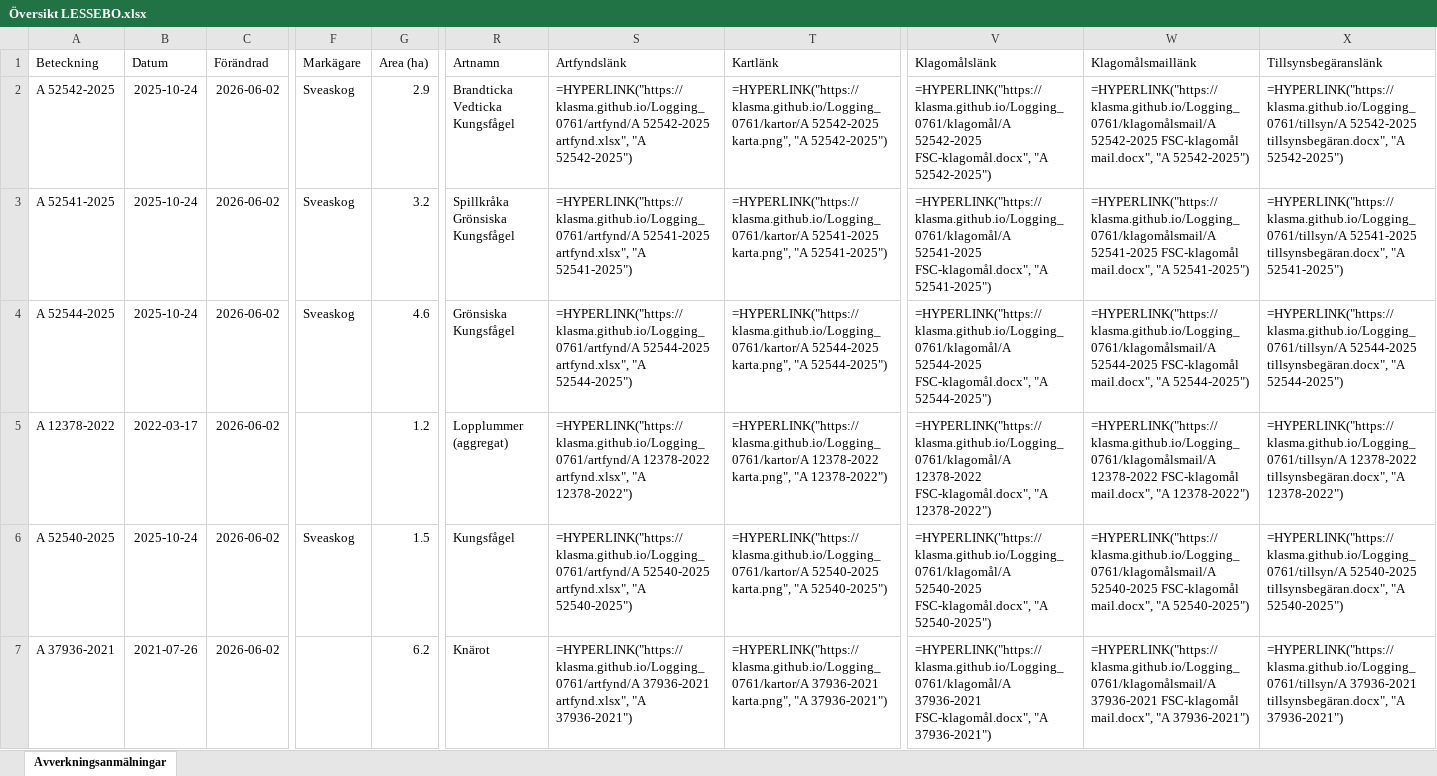
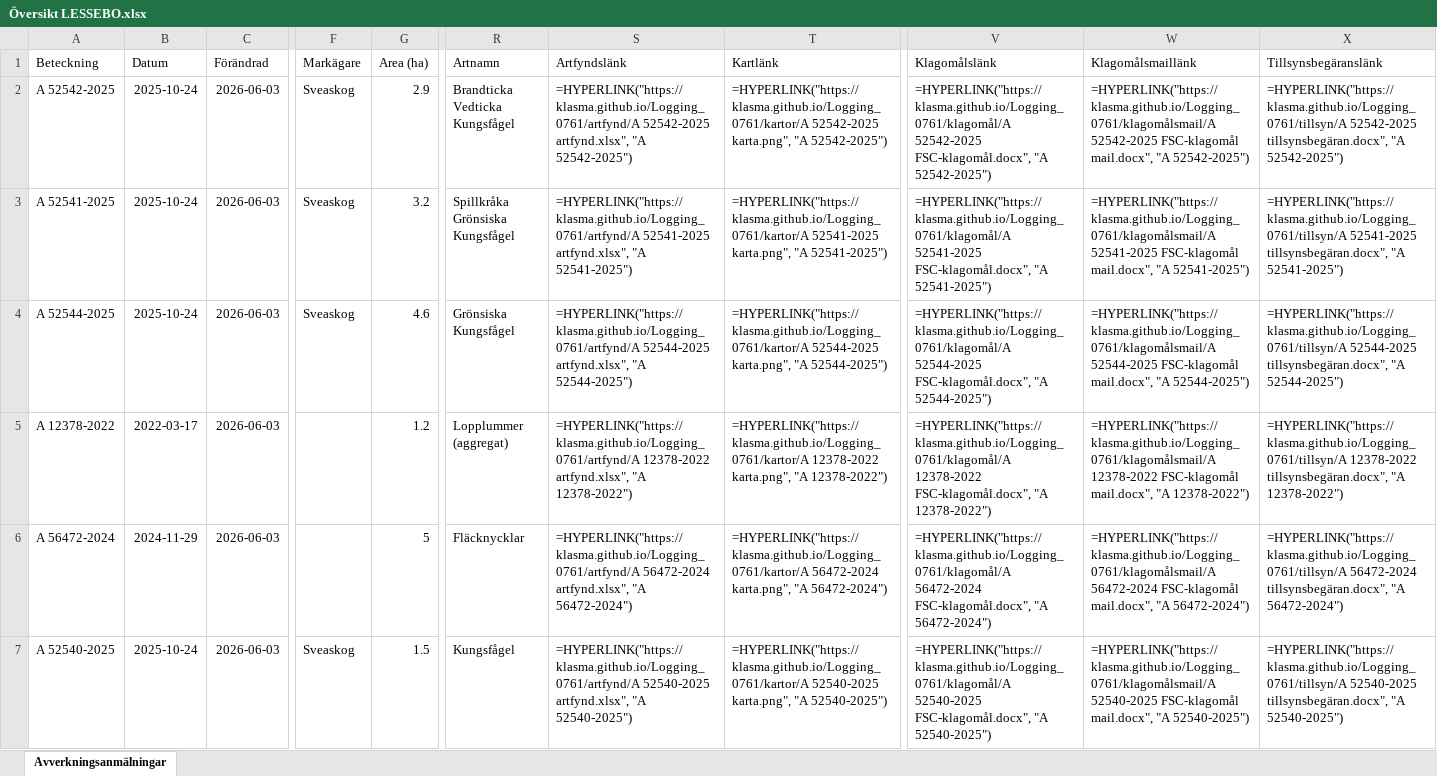
Before and after one commit to klasma/Logging_0761, an Excel workbook: Översikt LESSEBO.xlsx, sheet Avverkningsanmälningar, drawn as a sheet; only a part is shown, gaps mark what is left out; values as stored, in another font and other column widths than the file's, no borders; formulas without a stored value are shown as written; the diff covers the shown part only; the diff names each change by its address in the sheet, - before the commit and + after, or states it on an @@ line.

```diff
--- a/Översikt LESSEBO.xlsx (sheet Avverkningsanmälningar)
+++ b/Översikt LESSEBO.xlsx (sheet Avverkningsanmälningar)
-C2:C7 (Förändrad): 2026-06-02
+C2:C7 (Förändrad): 2026-06-03
-A6 (Beteckning): A 52540-2025
+A6 (Beteckning): A 56472-2024
-B6 (Datum): 2025-10-24
+B6 (Datum): 2024-11-29
-F6 (Markägare): Sveaskog
+F6 (Markägare): (empty)
-G6 (Area (ha)): 1.5
+G6 (Area (ha)): 5
-R6 (Artnamn): Kungsfågel
+R6 (Artnamn): Fläcknycklar
-S6 (Artfyndslänk): =HYPERLINK("https://klasma.github.io/Logging_0761/artfynd/A 52540-2025 artfynd.xlsx", "A 52540-2025")
+S6 (Artfyndslänk): =HYPERLINK("https://klasma.github.io/Logging_0761/artfynd/A 56472-2024 artfynd.xlsx", "A 56472-2024")
-T6 (Kartlänk): =HYPERLINK("https://klasma.github.io/Logging_0761/kartor/A 52540-2025 karta.png", "A 52540-2025")
+T6 (Kartlänk): =HYPERLINK("https://klasma.github.io/Logging_0761/kartor/A 56472-2024 karta.png", "A 56472-2024")
-V6 (Klagomålslänk): =HYPERLINK("https://klasma.github.io/Logging_0761/klagomål/A 52540-2025 FSC-klagomål.docx", "A 52540-2025")
+V6 (Klagomålslänk): =HYPERLINK("https://klasma.github.io/Logging_0761/klagomål/A 56472-2024 FSC-klagomål.docx", "A 56472-2024")
-W6 (Klagomålsmaillänk): =HYPERLINK("https://klasma.github.io/Logging_0761/klagomålsmail/A 52540-2025 FSC-klagomål mail.docx", "A 52540-2025")
+W6 (Klagomålsmaillänk): =HYPERLINK("https://klasma.github.io/Logging_0761/klagomålsmail/A 56472-2024 FSC-klagomål mail.docx", "A 56472-2024")
-X6 (Tillsynsbegäranslänk): =HYPERLINK("https://klasma.github.io/Logging_0761/tillsyn/A 52540-2025 tillsynsbegäran.docx", "A 52540-2025")
+X6 (Tillsynsbegäranslänk): =HYPERLINK("https://klasma.github.io/Logging_0761/tillsyn/A 56472-2024 tillsynsbegäran.docx", "A 56472-2024")
-A7 (Beteckning): A 37936-2021
+A7 (Beteckning): A 52540-2025
-B7 (Datum): 2021-07-26
+B7 (Datum): 2025-10-24
-F7 (Markägare): (empty)
+F7 (Markägare): Sveaskog
-G7 (Area (ha)): 6.2
+G7 (Area (ha)): 1.5
-R7 (Artnamn): Knärot
+R7 (Artnamn): Kungsfågel
-S7 (Artfyndslänk): =HYPERLINK("https://klasma.github.io/Logging_0761/artfynd/A 37936-2021 artfynd.xlsx", "A 37936-2021")
+S7 (Artfyndslänk): =HYPERLINK("https://klasma.github.io/Logging_0761/artfynd/A 52540-2025 artfynd.xlsx", "A 52540-2025")
-T7 (Kartlänk): =HYPERLINK("https://klasma.github.io/Logging_0761/kartor/A 37936-2021 karta.png", "A 37936-2021")
+T7 (Kartlänk): =HYPERLINK("https://klasma.github.io/Logging_0761/kartor/A 52540-2025 karta.png", "A 52540-2025")
-V7 (Klagomålslänk): =HYPERLINK("https://klasma.github.io/Logging_0761/klagomål/A 37936-2021 FSC-klagomål.docx", "A 37936-2021")
+V7 (Klagomålslänk): =HYPERLINK("https://klasma.github.io/Logging_0761/klagomål/A 52540-2025 FSC-klagomål.docx", "A 52540-2025")
-W7 (Klagomålsmaillänk): =HYPERLINK("https://klasma.github.io/Logging_0761/klagomålsmail/A 37936-2021 FSC-klagomål mail.docx", "A 37936-2021")
+W7 (Klagomålsmaillänk): =HYPERLINK("https://klasma.github.io/Logging_0761/klagomålsmail/A 52540-2025 FSC-klagomål mail.docx", "A 52540-2025")
-X7 (Tillsynsbegäranslänk): =HYPERLINK("https://klasma.github.io/Logging_0761/tillsyn/A 37936-2021 tillsynsbegäran.docx", "A 37936-2021")
+X7 (Tillsynsbegäranslänk): =HYPERLINK("https://klasma.github.io/Logging_0761/tillsyn/A 52540-2025 tillsynsbegäran.docx", "A 52540-2025")
```
Also changed, not shown: 1212 edited cells elsewhere in this sheet, artfynd/A 12378-2022 artfynd.xlsx, artfynd/A 37936-2021 artfynd.xlsx, 38 other files.
